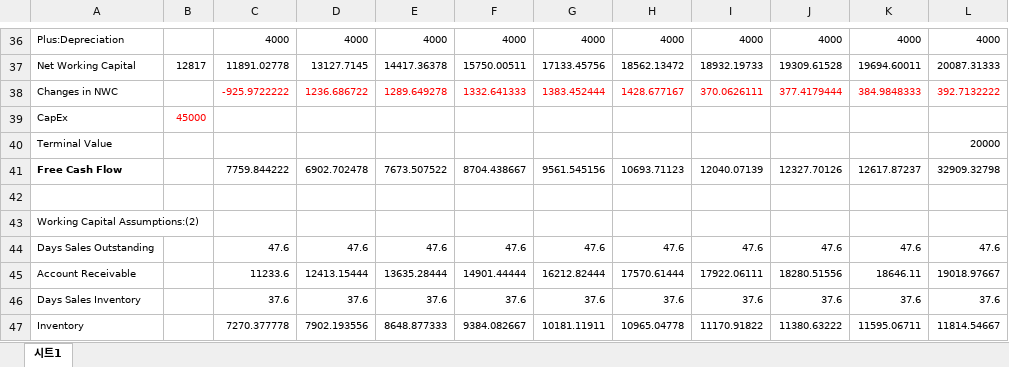
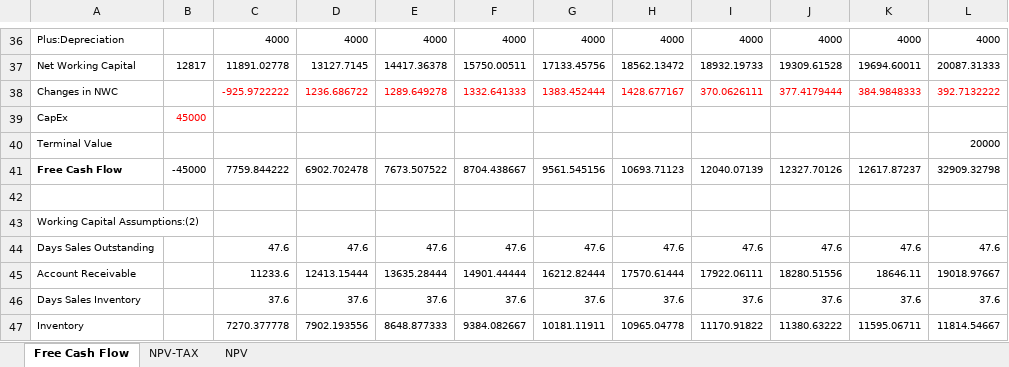
Before and after one commit to wbpark91/FIN521, an Excel workbook: Case/CS1/FCF.xlsx, sheet Free Cash Flow, drawn as a sheet; only a part is shown, gaps mark what is left out; values as stored, in another font and other column widths than the file's, no borders; the diff names each change by its address in the sheet, - before the commit and + after, or states it on an @@ line.

```diff
--- a/Case/CS1/FCF.xlsx (sheet Free Cash Flow)
+++ b/Case/CS1/FCF.xlsx (sheet Free Cash Flow)
-sheet tab: 시트1
+sheet tab: Free Cash Flow
+sheet tab: NPV-TAX
+sheet tab: NPV
-B41: (empty)
+B41: -45000
```
Also changed, not shown: charts or pictures, Case/CS1/WACC.xlsx, 5 other files.
